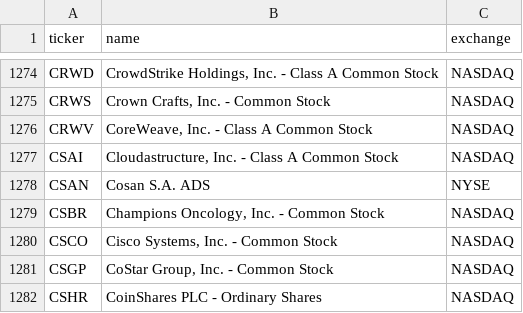
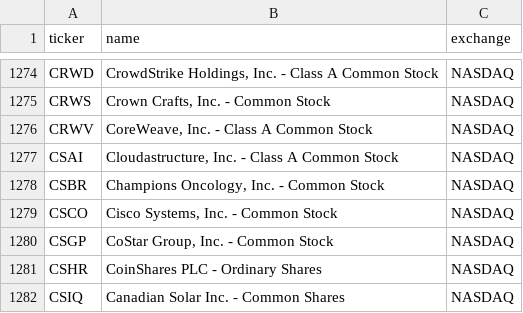
Before and after one commit to cplajha-pixel/stock-screener, a CSV file: output/us_tickers.csv, drawn as a sheet; only a part is shown, gaps mark what is left out; the shorter side is filled out with more unchanged rows.

```diff
--- a/output/us_tickers.csv
+++ b/output/us_tickers.csv
@@ -1277,3 +1277,2 @@ CRWV,"CoreWeave, Inc. - Class A Common Stock",NASDAQ
 CSAI,"Cloudastructure, Inc. - Class A Common Stock",NASDAQ
-CSAN,Cosan S.A. ADS,NYSE
 CSBR,"Champions Oncology, Inc. - Common Stock",NASDAQ
```
Also changed, not shown: 4 other files.
